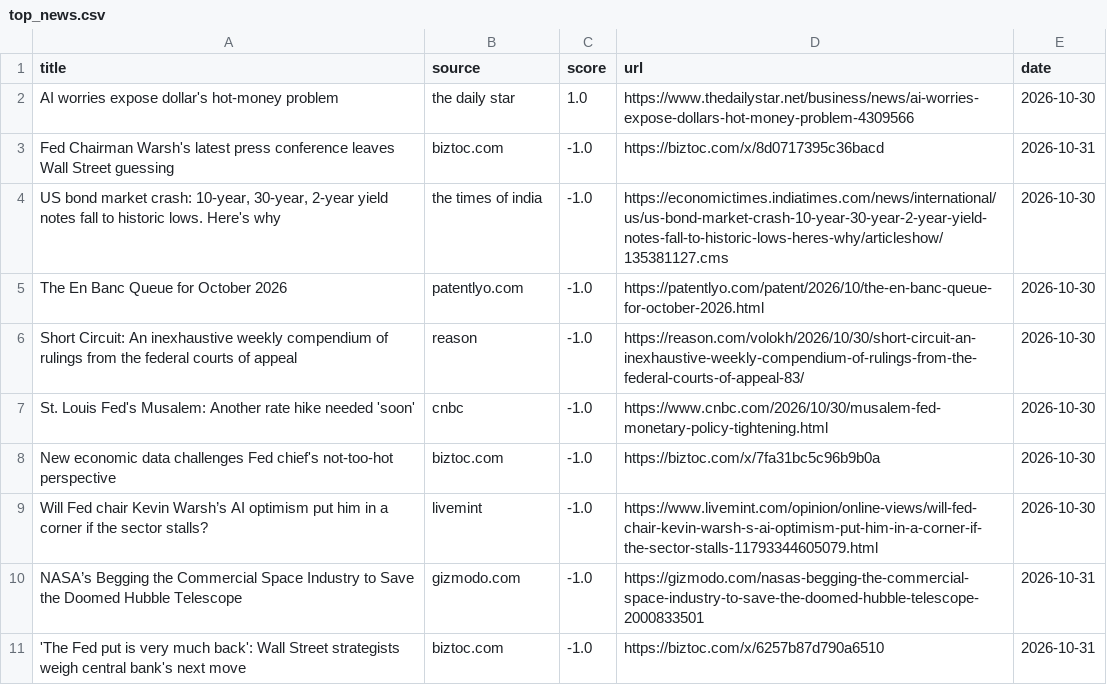
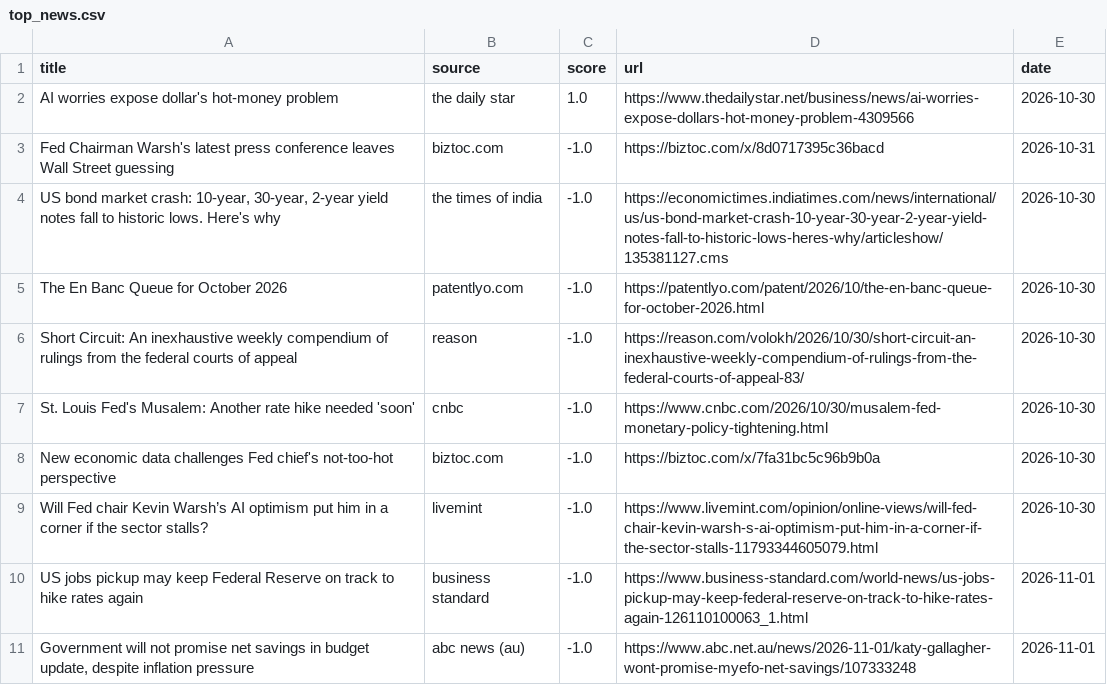
Before and after one commit to Z8Sa/macro-funda, a CSV file: data/top_news.csv, drawn as a sheet.

```diff
--- a/data/top_news.csv
+++ b/data/top_news.csv
@@ -9,3 +9,3 @@ New economic data challenges Fed chief's not-too-hot perspective,biztoc.com,-1.0
 Will Fed chair Kevin Warsh’s AI optimism put him in a corner if the sector stalls?,livemint,-1.0,https://www.livemint.com/opinion/online-views/will-fed-chair-kevin-warsh-s-ai-optimism-put-him-in-a-corner-if-the-sector-stalls-11793344605079.html,2026-10-30
-NASA’s Begging the Commercial Space Industry to Save the Doomed Hubble Telescope,gizmodo.com,-1.0,https://gizmodo.com/nasas-begging-the-commercial-space-industry-to-save-the-doomed-hubble-telescope-2000833501,2026-10-31
-'The Fed put is very much back': Wall Street strategists weigh central bank's next move,biztoc.com,-1.0,https://biztoc.com/x/6257b87d790a6510,2026-10-31
+US jobs pickup may keep Federal Reserve on track to hike rates again,business standard,-1.0,https://www.business-standard.com/world-news/us-jobs-pickup-may-keep-federal-reserve-on-track-to-hike-rates-again-126110100063_1.html,2026-11-01
+"Government will not promise net savings in budget update, despite inflation pressure",abc news (au),-1.0,https://www.abc.net.au/news/2026-11-01/katy-gallagher-wont-promise-myefo-net-savings/107333248,2026-11-01
```
Also changed, not shown: 5 other files.
